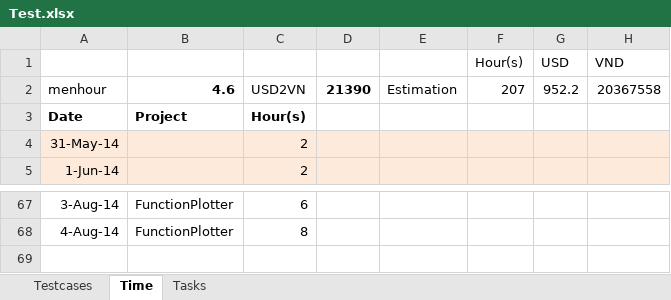
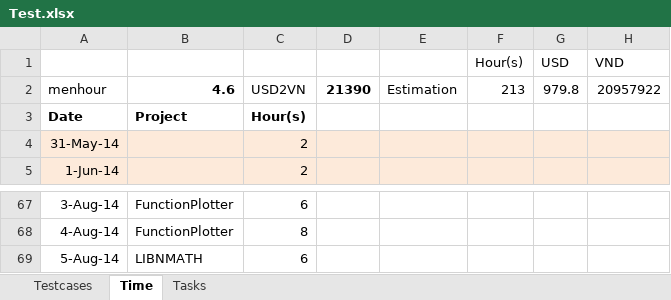
Before and after one commit to daoanhvu/libnmath, an Excel workbook: Test.xlsx, sheet Time, drawn as a sheet; only a part is shown, gaps mark what is left out; values as stored, in another font and other column widths than the file's, no borders; the diff names each change by its address in the sheet, - before the commit and + after, or states it on an @@ line.

```diff
--- a/Test.xlsx (sheet Time)
+++ b/Test.xlsx (sheet Time)
-F2 (Hour(s)): 207
+F2 (Hour(s)): 213
-G2 (USD): 952.2
+G2 (USD): 979.8
-H2 (VND): 20367558
+H2 (VND): 20957922
+row 69: 5-Aug-14 | LIBNMATH | 6
```
Also changed, not shown: sheet Testcases, 2 other files.
